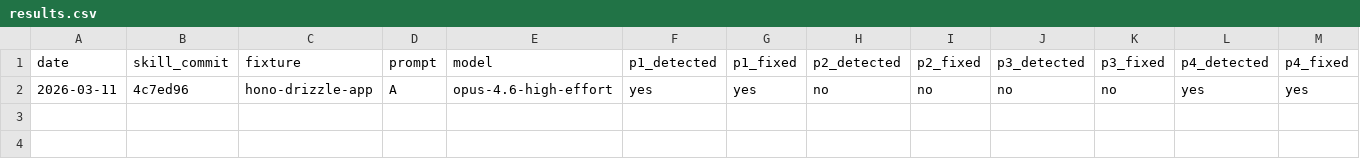
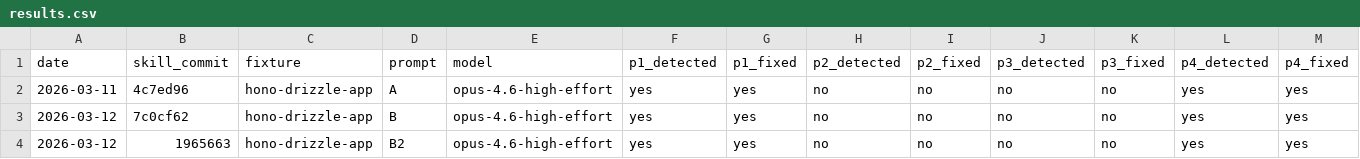
Before and after one commit to mezotv/agent-skills-1, a CSV file: skills/postgres-egress-optimizer/evals/results.csv, drawn as a sheet; only a part is shown; rows hold the shown columns only; the diff names each change by its address in the sheet, - before the commit and + after, or states it on an @@ line.

Commit message:
Evals

```diff
--- a/skills/postgres-egress-optimizer/evals/results.csv
+++ b/skills/postgres-egress-optimizer/evals/results.csv
+row 3: 2026-03-12 | 7c0cf62 | hono-drizzle-app | B | opus-4.6-high-effort | yes | yes | no | no | no | no | yes | yes
+row 4: 2026-03-12 | 1965663 | hono-drizzle-app | B2 | opus-4.6-high-effort | yes | yes | no | no | no | no | yes | yes
```
Also changed, not shown: 9 other files.
